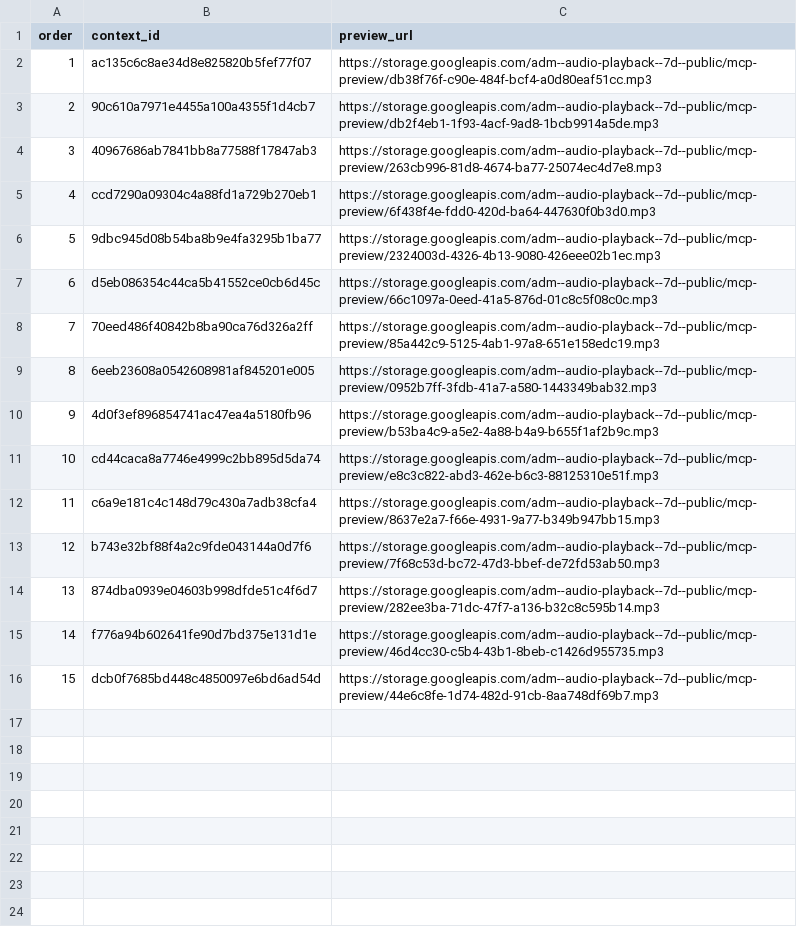
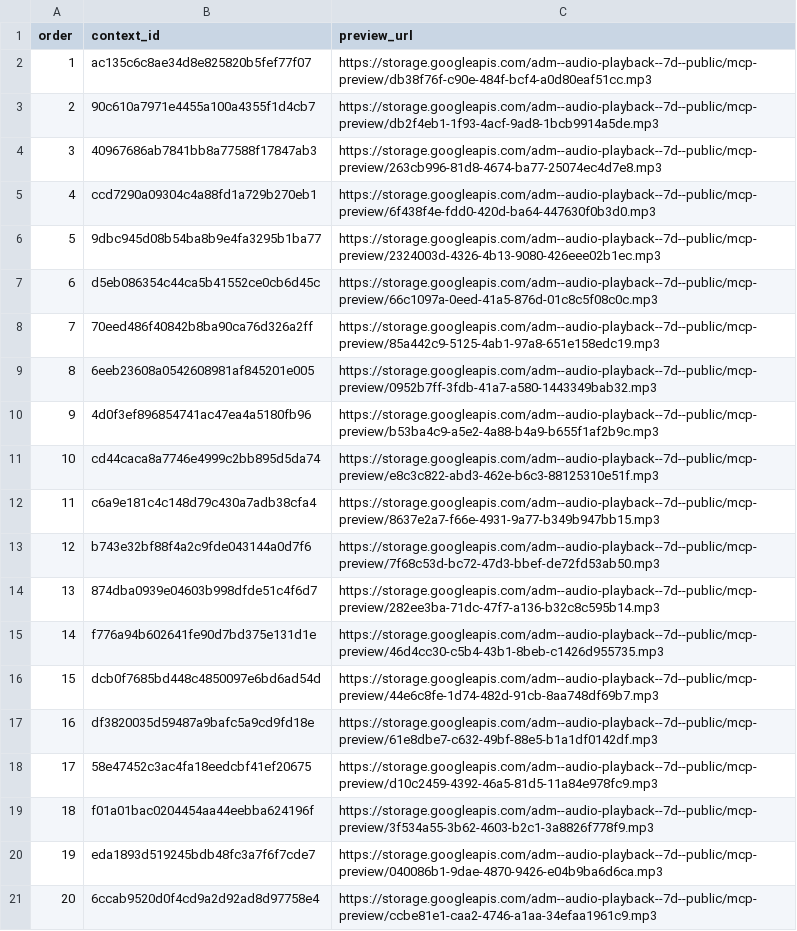
Before and after one commit to Paiea/peg-leg-greg-reader, a TSV file: greg-again/audio/light/takes/021/capture-results.tsv, drawn as a sheet.

Commit message:
Checkpoint Audio Score Light Chapter 021 takes 16-20

```diff
--- a/greg-again/audio/light/takes/021/capture-results.tsv
+++ b/greg-again/audio/light/takes/021/capture-results.tsv
@@ -16 +16,6 @@ order	context_id	preview_url
 15	dcb0f7685bd448c4850097e6bd6ad54d	https://storage.googleapis.com/adm--audio-playback--7d--public/mcp-preview/44e6c8fe-1d74-482d-91cb-8aa748df69b7.mp3
+16	df3820035d59487a9bafc5a9cd9fd18e	https://storage.googleapis.com/adm--audio-playback--7d--public/mcp-preview/61e8dbe7-c632-49bf-88e5-b1a1df0142df.mp3
+17	58e47452c3ac4fa18eedcbf41ef20675	https://storage.googleapis.com/adm--audio-playback--7d--public/mcp-preview/d10c2459-4392-46a5-81d5-11a84e978fc9.mp3
+18	f01a01bac0204454aa44eebba624196f	https://storage.googleapis.com/adm--audio-playback--7d--public/mcp-preview/3f534a55-3b62-4603-b2c1-3a8826f778f9.mp3
+19	eda1893d519245bdb48fc3a7f6f7cde7	https://storage.googleapis.com/adm--audio-playback--7d--public/mcp-preview/040086b1-9dae-4870-9426-e04b9ba6d6ca.mp3
+20	6ccab9520d0f4cd9a2d92ad8d97758e4	https://storage.googleapis.com/adm--audio-playback--7d--public/mcp-preview/ccbe81e1-caa2-4746-a1aa-34efaa1961c9.mp3
```
